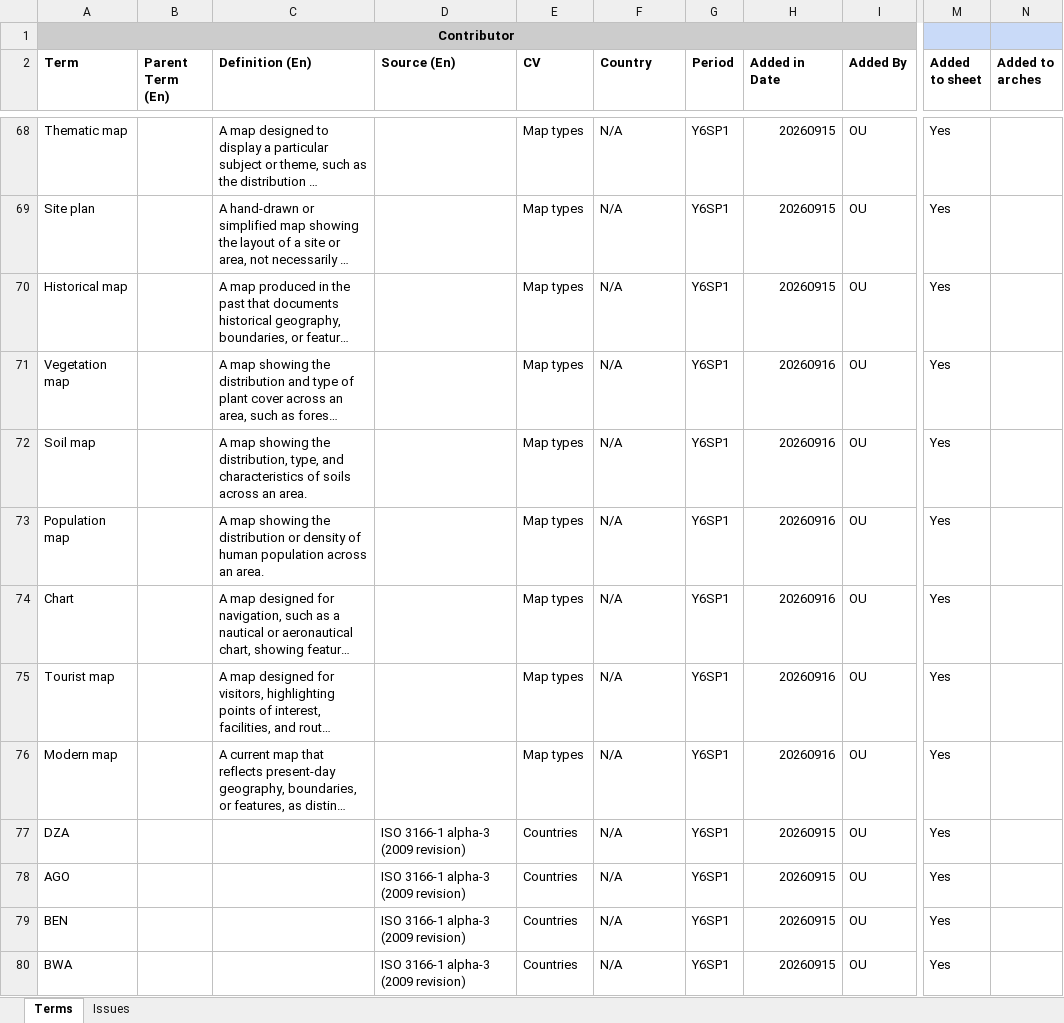
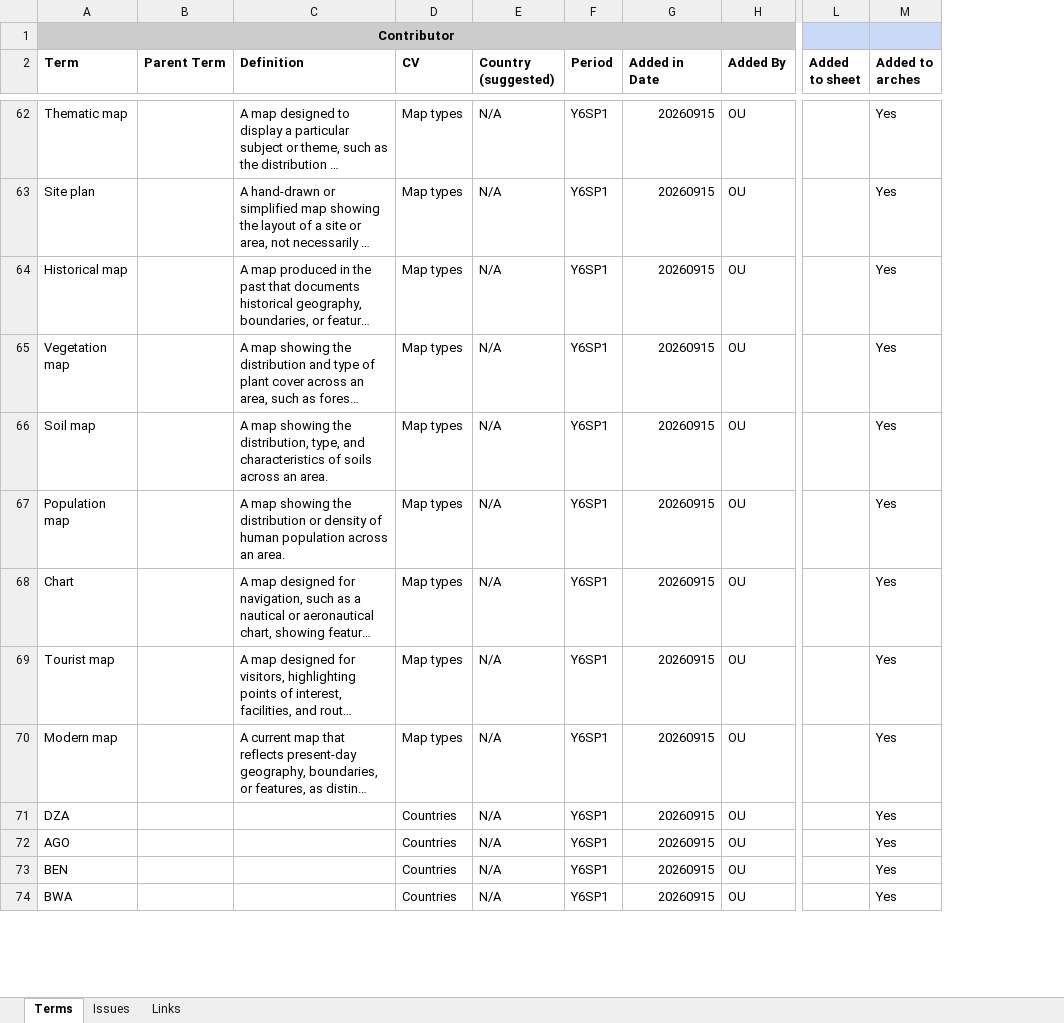
Before and after one commit to MAEASaM/MAEASaM-resource-models, an Excel workbook: Thesaurus/CV_TermUpdate_Tracker.xlsx, sheet Terms, drawn as a sheet; only a part is shown, gaps mark what is left out; long unchanged cells end in …; values as stored, in another font and other column widths than the file's, no borders; charts and pictures not drawn; removed rows and columns are numbered as before the commit, all else as after; the diff covers the shown part only; the diff names each change by its address in the sheet, - before the commit and + after, or states it on an @@ line.

```diff
--- a/Thesaurus/CV_TermUpdate_Tracker.xlsx (sheet Terms)
+++ b/Thesaurus/CV_TermUpdate_Tracker.xlsx (sheet Terms)
+sheet tab: Links
-column B (Parent Term (En)), empty
+column B (Parent Term), empty
-column D (Source (En)), rows 77-80: all ISO 3166-1 alpha-3 (2009 revision)
-C2: Definition (En)
+C2: Definition
-E2: Country
+E2: Country (suggested)
-L62:L74 (Added to sheet): Yes
+L62:L74 (Added to sheet): (empty)
-M62:M74 (Added to arches): (empty)
+M62:M74 (Added to arches): Yes
-G65:G70 (Added in Date): 20260916
+G65:G70 (Added in Date): 20260915
```
Also changed, not shown: 11 added rows, 8 removed rows and 141 edited cells elsewhere in this sheet, charts or pictures, 21 other files.
